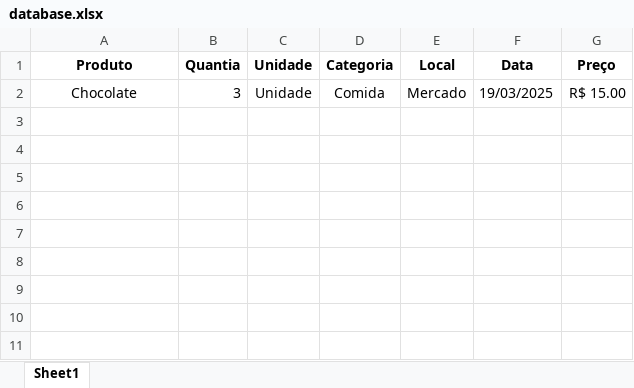
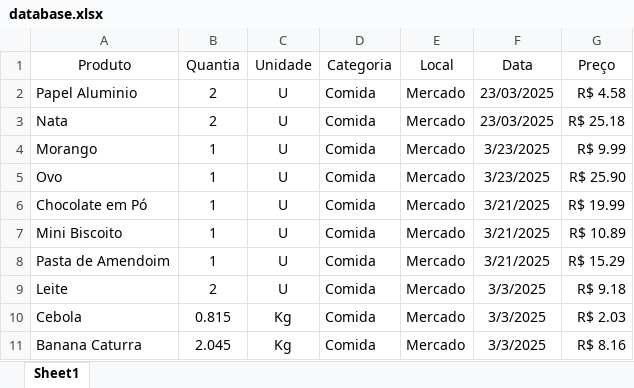
Before and after one commit to DanichelsonHD/Python, an Excel workbook: Planilha de Gastos/src/database.xlsx, sheet Sheet1, drawn as a sheet; values as stored, in another font and other column widths than the file's, no borders; removed rows and columns are numbered as before the commit, all else as after; the diff names each change by its address in the sheet, - before the commit and + after, or states it on an @@ line.

```diff
--- a/Planilha de Gastos/src/database.xlsx (sheet Sheet1)
+++ b/Planilha de Gastos/src/database.xlsx (sheet Sheet1)
-A1:G1 bold: on
+A1:G1 bold: off
-row 2: Chocolate | 3 | Unidade | Comida | Mercado | 19/03/2025 | R$ 15.00
+row 2: Papel Aluminio | 2 | U | Comida | Mercado | 23/03/2025 | R$ 4.58
+row 3: Nata | 2 | U | Comida | Mercado | 23/03/2025 | R$ 25.18
+row 4: Morango | 1 | U | Comida | Mercado | 3/23/2025 | R$ 9.99
+row 5: Ovo | 1 | U | Comida | Mercado | 3/23/2025 | R$ 25.90
+row 6: Chocolate em Pó | 1 | U | Comida | Mercado | 3/21/2025 | R$ 19.99
+row 7: Mini Biscoito | 1 | U | Comida | Mercado | 3/21/2025 | R$ 10.89
+row 8: Pasta de Amendoim | 1 | U | Comida | Mercado | 3/21/2025 | R$ 15.29
+row 9: Leite | 2 | U | Comida | Mercado | 3/3/2025 | R$ 9.18
+row 10: Cebola | 0.815 | Kg | Comida | Mercado | 3/3/2025 | R$ 2.03
+row 11: Banana Caturra | 2.045 | Kg | Comida | Mercado | 3/3/2025 | R$ 8.16
```
Also changed, not shown: 57 other files.
